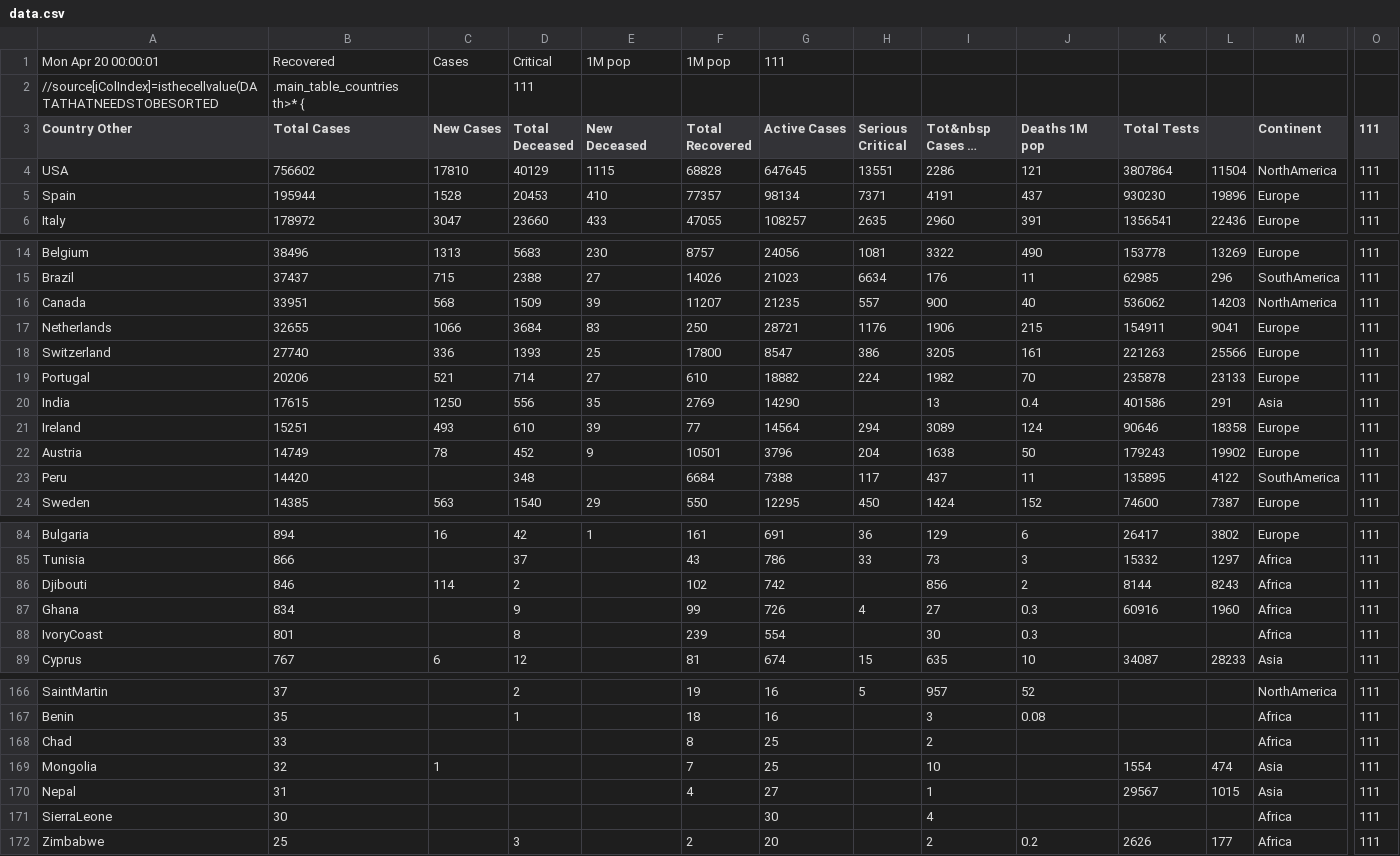
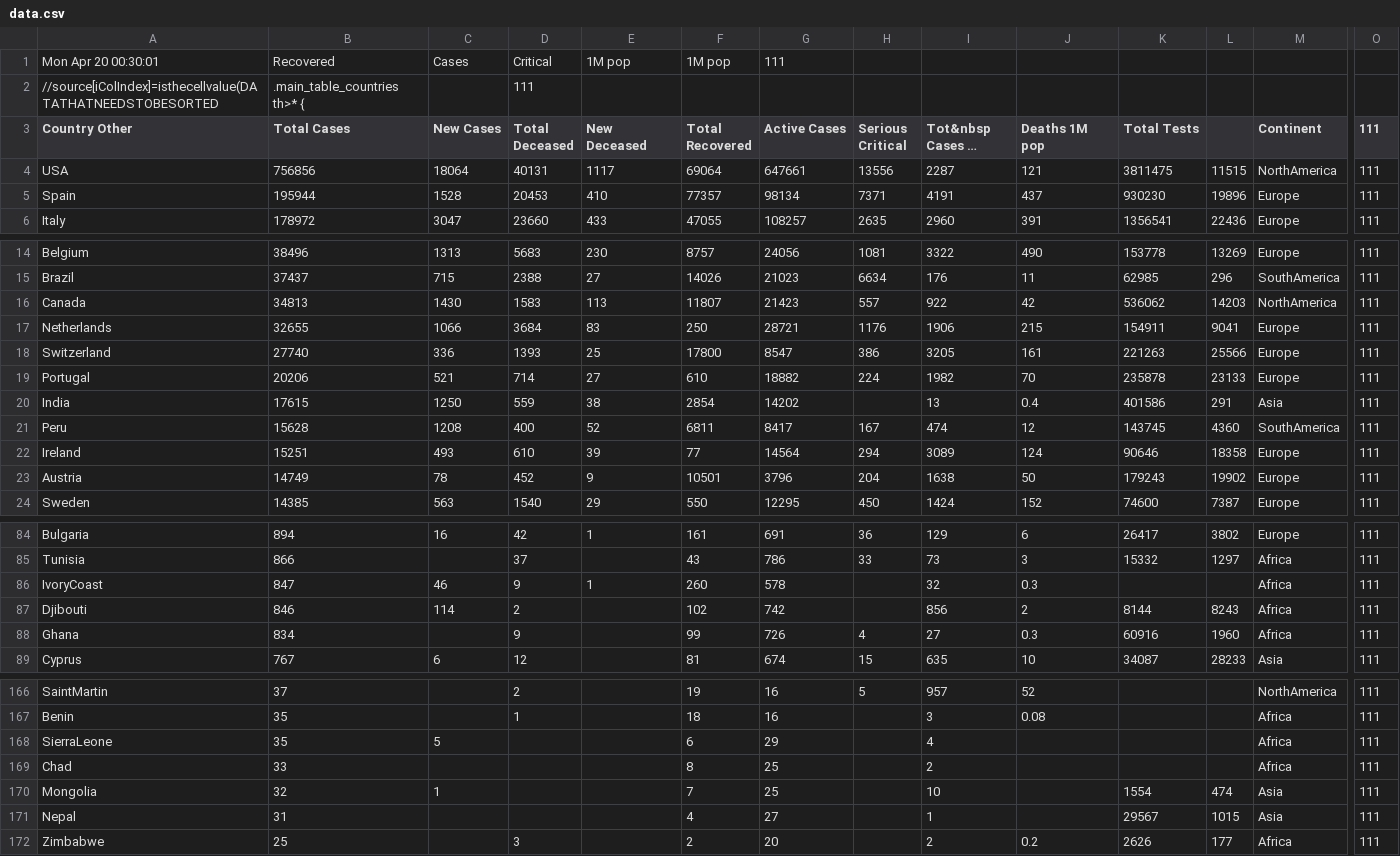
Before and after one commit to hemantaduwarah1/data, a CSV file: data.csv, drawn as a sheet; only a part is shown, gaps mark what is left out; long unchanged cells end in …; removed rows and columns are numbered as before the commit, all else as after; rows hold the shown columns only; the diff covers the shown part only; the diff names each change by its address in the sheet, - before the commit and + after, or states it on an @@ line.

Commit message:
update

```diff
--- a/data.csv
+++ b/data.csv
-A1 (Country Other): Mon Apr 20 00:00:01
+A1 (Country Other): Mon Apr 20 00:30:01
-B4 (Total Cases): 756602
+B4 (Total Cases): 756856
-C4 (New Cases): 17810
+C4 (New Cases): 18064
-D4 (Total Deceased): 40129
+D4 (Total Deceased): 40131
-E4 (New Deceased): 1115
+E4 (New Deceased): 1117
-F4 (Total Recovered): 68828
+F4 (Total Recovered): 69064
-G4 (Active Cases): 647645
+G4 (Active Cases): 647661
-H4 (Serious Critical): 13551
+H4 (Serious Critical): 13556
-I4 (Tot&nbsp Cases 1M pop): 2286
+I4 (Tot&nbsp Cases 1M pop): 2287
-K4 (Total Tests): 3807864
+K4 (Total Tests): 3811475
-L4: 11504
+L4: 11515
-B16 (Total Cases): 33951
+B16 (Total Cases): 34813
-C16 (New Cases): 568
+C16 (New Cases): 1430
-D16 (Total Deceased): 1509
+D16 (Total Deceased): 1583
-E16 (New Deceased): 39
+E16 (New Deceased): 113
-F16 (Total Recovered): 11207
+F16 (Total Recovered): 11807
-G16 (Active Cases): 21235
+G16 (Active Cases): 21423
-I16 (Tot&nbsp Cases 1M pop): 900
+I16 (Tot&nbsp Cases 1M pop): 922
-J16 (Deaths 1M pop): 40
+J16 (Deaths 1M pop): 42
-D20 (Total Deceased): 556
+D20 (Total Deceased): 559
-E20 (New Deceased): 35
+E20 (New Deceased): 38
-F20 (Total Recovered): 2769
+F20 (Total Recovered): 2854
-G20 (Active Cases): 14290
+G20 (Active Cases): 14202
+row 21: Peru | 15628 | 1208 | 400 | 52 | 6811 | 8417 | 167 | 474 | 12 | 143745 | 4360 | SouthAmerica | 111
-row 23: Peru | 14420 |  | 348 |  | 6684 | 7388 | 117 | 437 | 11 | 135895 | 4122 | SouthAmerica | 111
+row 86: IvoryCoast | 847 | 46 | 9 | 1 | 260 | 578 |  | 32 | 0.3 |  |  | Africa | 111
-row 88: IvoryCoast | 801 |  | 8 |  | 239 | 554 |  | 30 | 0.3 |  |  | Africa | 111
+row 168: SierraLeone | 35 | 5 |  |  | 6 | 29 |  | 4 |  |  |  | Africa | 111
-row 171: SierraLeone | 30 |  |  |  |  | 30 |  | 4 |  |  |  | Africa | 111
```
Also changed, not shown: 27 edited cells elsewhere in this file.
